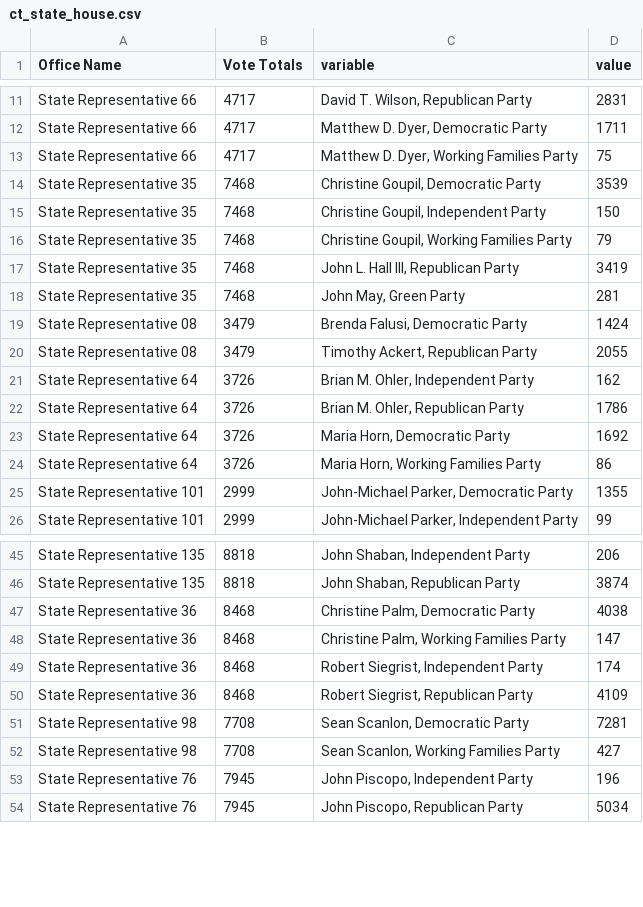
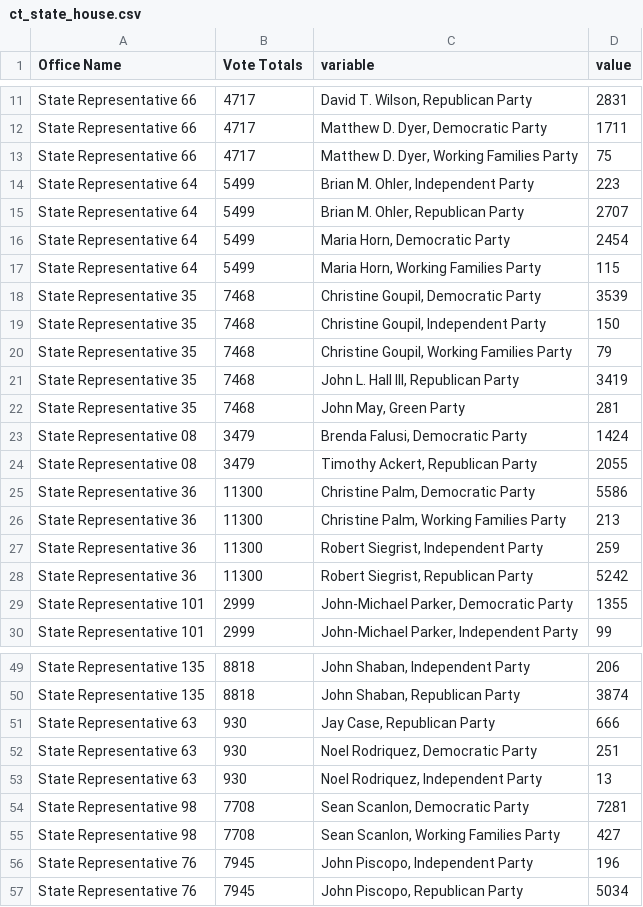
Before and after one commit to kpananjady/my-portfolio2, a CSV file: src/data/election_2020/ct_state_house.csv, drawn as a sheet; only a part is shown, gaps mark what is left out.

```diff
--- a/src/data/election_2020/ct_state_house.csv
+++ b/src/data/election_2020/ct_state_house.csv
@@ -13,2 +13,6 @@ State Representative 66,4717,"Matthew D. Dyer, Democratic Party",1711
 State Representative 66,4717,"Matthew D. Dyer, Working Families Party",75
+State Representative 64,5499,"Brian M. Ohler, Independent Party",223
+State Representative 64,5499,"Brian M. Ohler, Republican Party",2707
+State Representative 64,5499,"Maria Horn, Democratic Party",2454
+State Representative 64,5499,"Maria Horn, Working Families Party",115
 State Representative 35,7468,"Christine Goupil, Democratic Party",3539
@@ -20,6 +24,6 @@ State Representative 08,3479,"Brenda Falusi, Democratic Party",1424
 State Representative 08,3479,"Timothy Ackert, Republican Party",2055
-State Representative 64,3726,"Brian M. Ohler, Independent Party",162
-State Representative 64,3726,"Brian M. Ohler, Republican Party",1786
-State Representative 64,3726,"Maria Horn, Democratic Party",1692
-State Representative 64,3726,"Maria Horn, Working Families Party",86
+State Representative 36,11300,"Christine Palm, Democratic Party",5586
+State Representative 36,11300,"Christine Palm, Working Families Party",213
+State Representative 36,11300,"Robert Siegrist, Independent Party",259
+State Representative 36,11300,"Robert Siegrist, Republican Party",5242
 State Representative 101,2999,"John-Michael Parker, Democratic Party",1355
@@ -46,6 +50,5 @@ State Representative 135,8818,"John Shaban, Independent Party",206
 State Representative 135,8818,"John Shaban, Republican Party",3874
-State Representative 36,8468,"Christine Palm, Democratic Party",4038
-State Representative 36,8468,"Christine Palm, Working Families Party",147
-State Representative 36,8468,"Robert Siegrist, Independent Party",174
-State Representative 36,8468,"Robert Siegrist, Republican Party",4109
+State Representative 63,930,"Jay Case, Republican Party",666
+State Representative 63,930,"Noel Rodriquez, Democratic Party",251
+State Representative 63,930,"Noel Rodriquez, Independent Party",13
 State Representative 98,7708,"Sean Scanlon, Democratic Party",7281
```
Also changed, not shown: src/data/election_2020/ct_state_senate.csv, src/data/election_2020/pres_turnout.csv, 15 other files.
